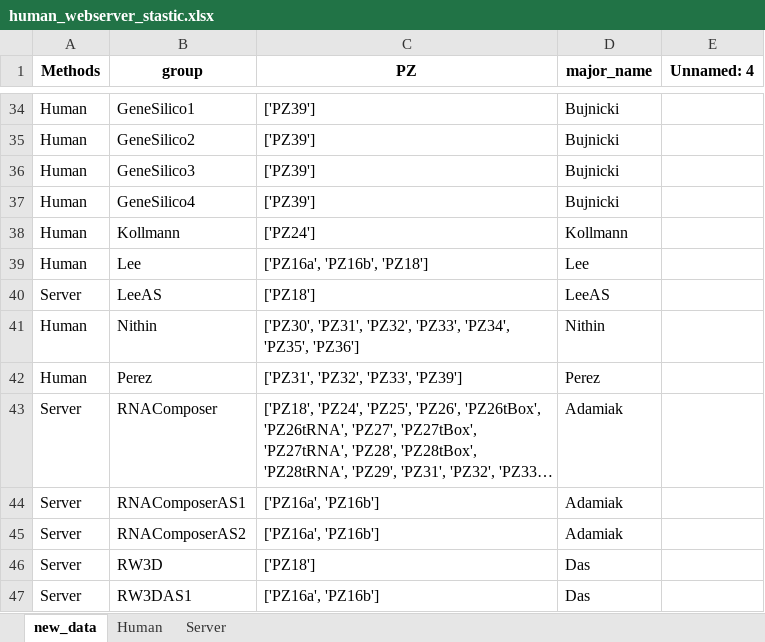
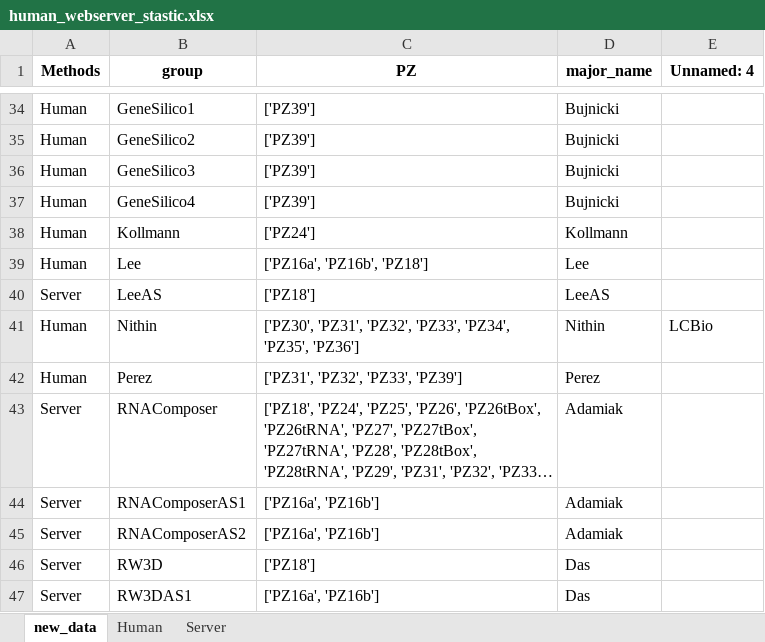
Before and after one commit to RNA-Puzzles/PuzzlesRoundV, an Excel workbook: scores/human_webserver_stastic.xlsx, sheet new_data, drawn as a sheet; only a part is shown, gaps mark what is left out; long unchanged cells end in …; values as stored, in another font and other column widths than the file's, no borders; the diff names each change by its address in the sheet, - before the commit and + after, or states it on an @@ line.

```diff
--- a/scores/human_webserver_stastic.xlsx (sheet new_data)
+++ b/scores/human_webserver_stastic.xlsx (sheet new_data)
-E41 (Unnamed: 4): (empty)
+E41 (Unnamed: 4): LCBio
```
Also changed, not shown: sheet Human, 12 other files.
